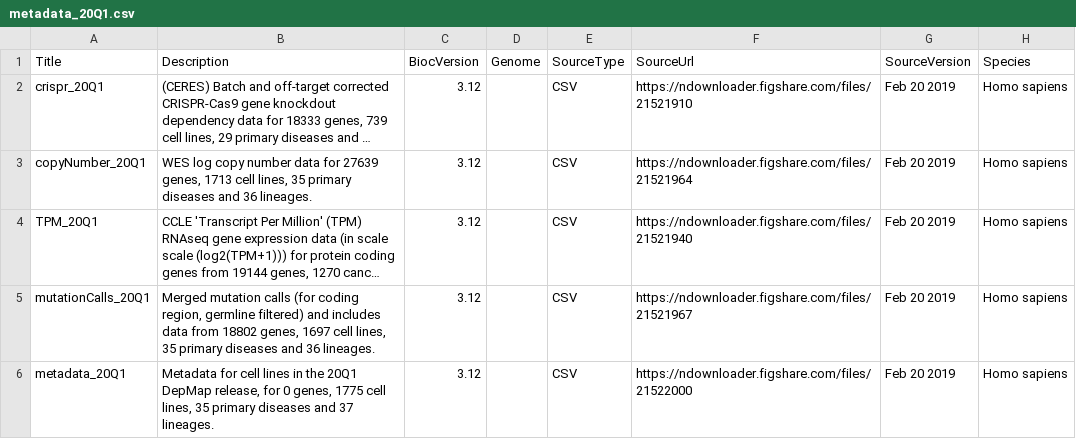
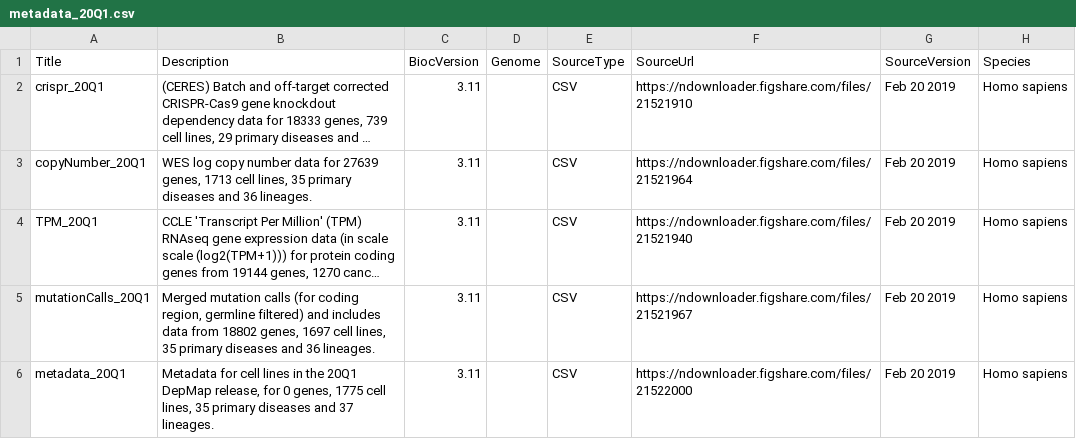
Before and after one commit to UCLouvain-CBIO/depmap, a CSV file: inst/extdata/metadata_20Q1.csv, drawn as a sheet; only a part is shown; long unchanged cells end in …; the diff names each change by its address in the sheet, - before the commit and + after, or states it on an @@ line.

Commit message:
EH metadata fix for correct upload

```diff
--- a/inst/extdata/metadata_20Q1.csv
+++ b/inst/extdata/metadata_20Q1.csv
-C2:C6 (BiocVersion): 3.12
+C2:C6 (BiocVersion): 3.11
```
Also changed, not shown: 1 other file.
